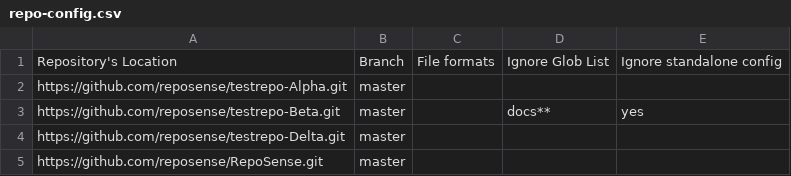
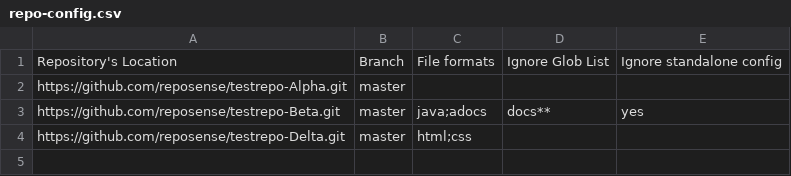
Before and after one commit to reposense/RepoSense, a CSV file: repo-config.csv, drawn as a sheet.

```diff
--- a/repo-config.csv
+++ b/repo-config.csv
@@ -2,4 +2,3 @@ Repository's Location,Branch,File formats,Ignore Glob List,Ignore standalone con
 https://github.com/reposense/testrepo-Alpha.git,master,,,
-https://github.com/reposense/testrepo-Beta.git,master,,docs**,yes
-https://github.com/reposense/testrepo-Delta.git,master,,,
-https://github.com/reposense/RepoSense.git,master,,,
+https://github.com/reposense/testrepo-Beta.git,master,java;adocs,docs**,yes
+https://github.com/reposense/testrepo-Delta.git,master,html;css,,
```
Also changed, not shown: src/functional/resources/repo-config.csv, 6 other files.
